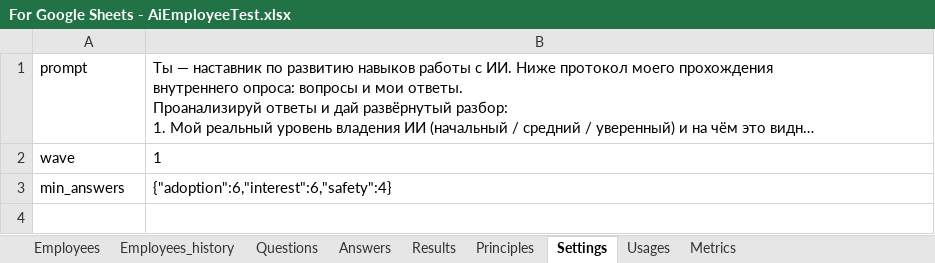
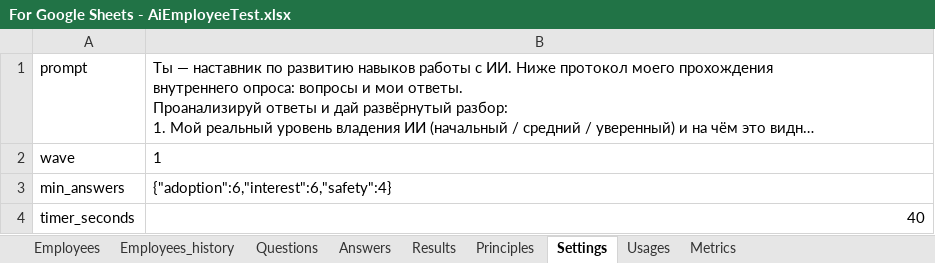
Before and after one commit to john7ross/AiEmployeeTest, an Excel workbook: For Google Sheets - AiEmployeeTest.xlsx, sheet Settings, drawn as a sheet; long unchanged cells end in …; values as stored, in another font and other column widths than the file's, no borders; the diff names each change by its address in the sheet, - before the commit and + after, or states it on an @@ line.

Commit message:
add individual timer, new wave survey

```diff
--- a/For Google Sheets - AiEmployeeTest.xlsx (sheet Settings)
+++ b/For Google Sheets - AiEmployeeTest.xlsx (sheet Settings)
+row 4: timer_seconds | 40
```
Also changed, not shown: sheet Employees, sheet Usages, sheet Employees_history, sheet Results, 11 other files.
